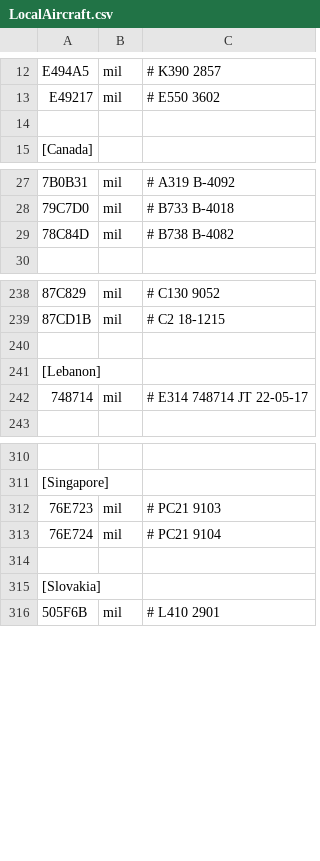
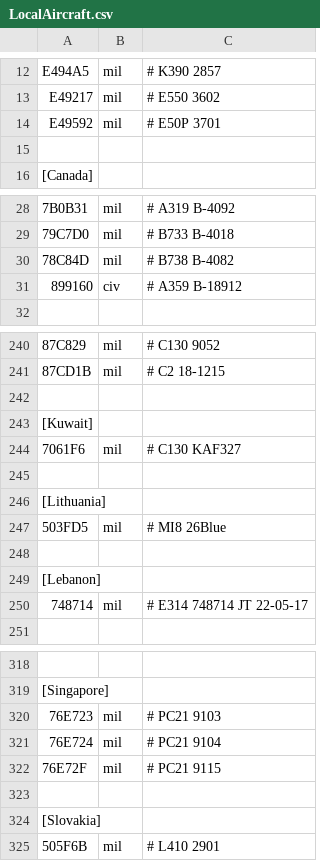
Before and after one commit to rikgale/LocalAircraft, a CSV file: LocalAircraft.csv, drawn as a sheet; only a part is shown, gaps mark what is left out; the diff names each change by its address in the sheet, - before the commit and + after, or states it on an @@ line.

Commit message:
Update LocalAircraft.csv
Updated issues #11 - #13

```diff
--- a/LocalAircraft.csv
+++ b/LocalAircraft.csv
+row 14: E49592 | mil | # E50P 3701
+row 31: 899160 | civ | # A359 B-18912
+row 243: [Kuwait]
+row 244: 7061F6 | mil | # C130 KAF327
+row 245: (empty)
+row 246: [Lithuania]
+row 247: 503FD5 | mil | # MI8 26Blue
+row 248: (empty)
+row 322: 76E72F | mil | # PC21 9115
```
